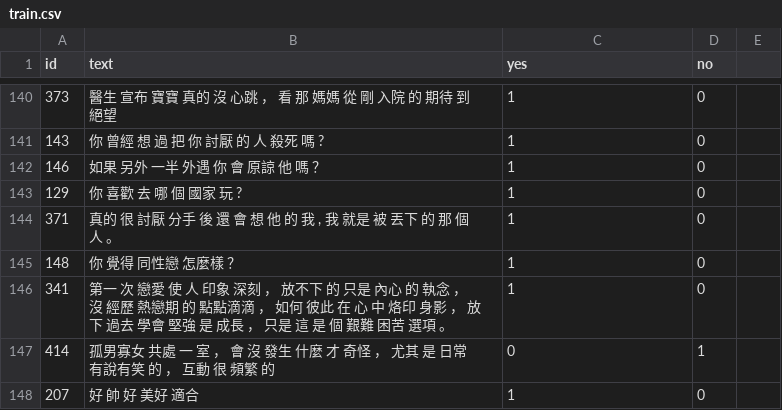
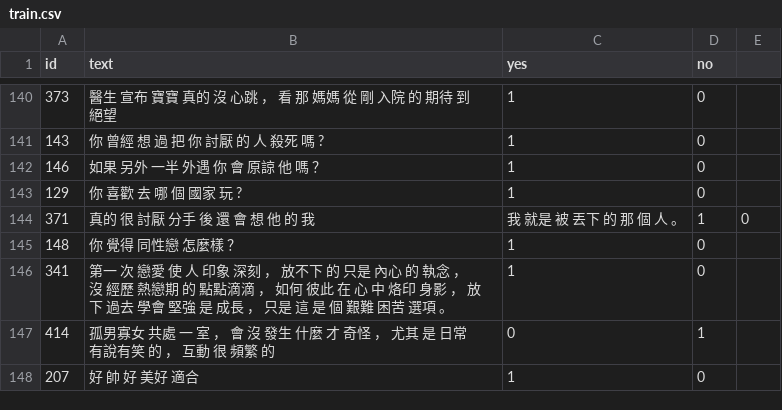
Before and after one commit to ttpss930141011/Project, a CSV file: two/data/train.csv, drawn as a sheet; only a part is shown, gaps mark what is left out.

Commit message:
add two

```diff
--- a/two/data/train.csv
+++ b/two/data/train.csv
@@ -143,3 +143,3 @@ id , text , yes , no ,
 129 , 你 喜歡 去 哪 個 國家 玩 ? , 1,0 ,
-371 , " 真的 很 討厭 分手 後 還 會 想 他 的 我 , 我 就是 被 丟下 的 那 個 人 。 " , 1,0 ,
+371 , 真的 很 討厭 分手 後 還 會 想 他 的 我 , 我 就是 被 丟下 的 那 個 人 。 , 1,0 ,
 148 , 你 覺得 同性戀 怎麼樣 ？ , 1,0 ,
```
